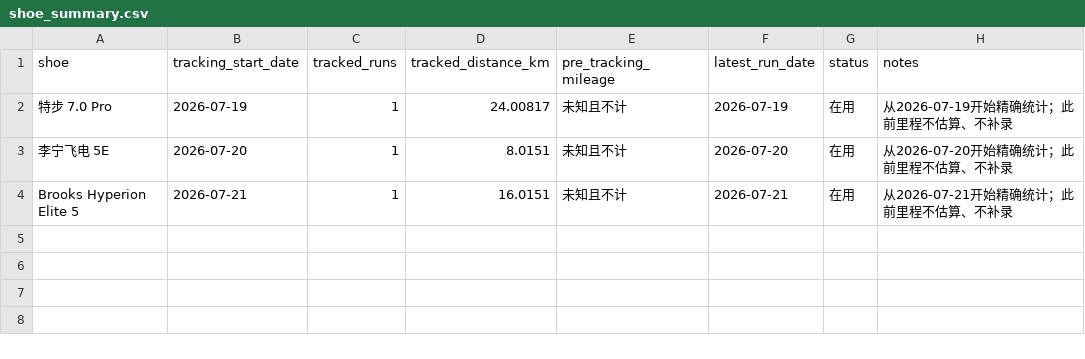
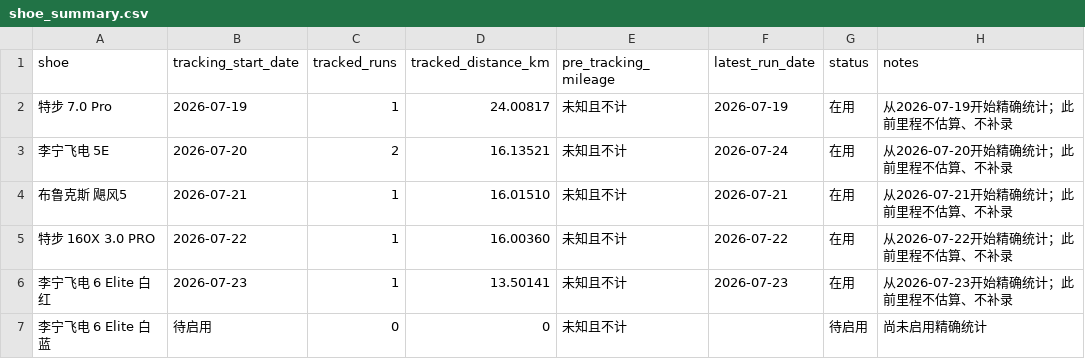
Before and after one commit to xiadasy/site-training-panel, a CSV file: data/shoes/shoe_summary.csv, drawn as a sheet; the diff names each change by its address in the sheet, - before the commit and + after, or states it on an @@ line.

```diff
--- a/data/shoes/shoe_summary.csv
+++ b/data/shoes/shoe_summary.csv
-C3 (tracked_runs): 1
+C3 (tracked_runs): 2
-D3 (tracked_distance_km): 8.0151
+D3 (tracked_distance_km): 16.13521
-F3 (latest_run_date): 2026-07-20
+F3 (latest_run_date): 2026-07-24
-A4 (shoe): Brooks Hyperion Elite 5
+A4 (shoe): 布鲁克斯 飓风5
-D4 (tracked_distance_km): 16.0151
+D4 (tracked_distance_km): 16.01510
+row 5: 特步 160X 3.0 PRO | 2026-07-22 | 1 | 16.00360 | 未知且不计 | 2026-07-22 | 在用 | 从2026-07-22开始精确统计；此前里程不估算、不补录
+row 6: 李宁飞电 6 Elite 白红 | 2026-07-23 | 1 | 13.50141 | 未知且不计 | 2026-07-23 | 在用 | 从2026-07-23开始精确统计；此前里程不估算、不补录
+row 7: 李宁飞电 6 Elite 白蓝 | 待启用 | 0 | 0 | 未知且不计 |  | 待启用 | 尚未启用精确统计
```
Also changed, not shown: data/body/body_metrics_manual.csv, data/shoes/shoe_mileage.csv, 5 other files.
